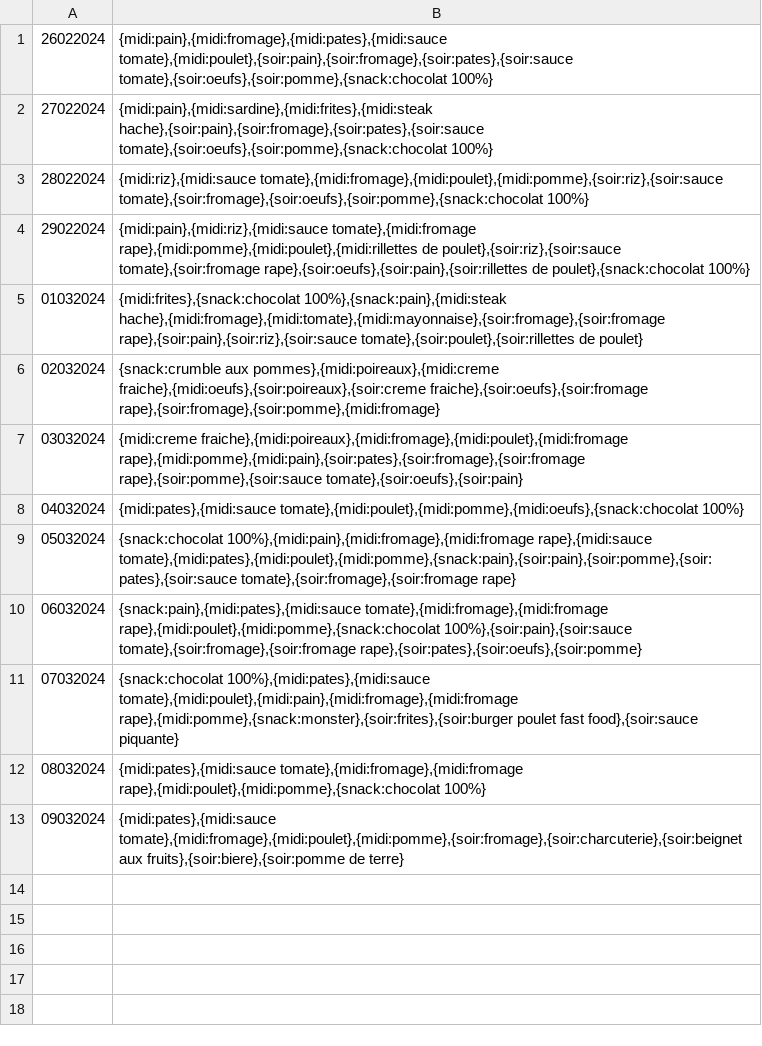
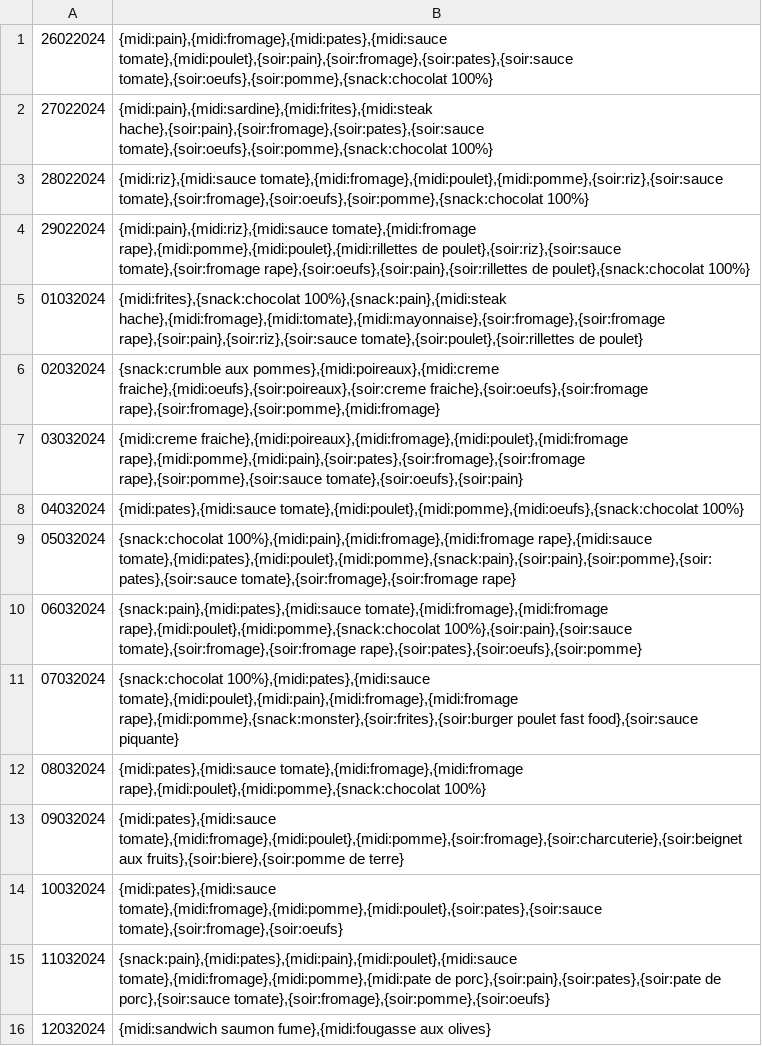
Before and after one commit to Yanisaec/DataMyLife, a CSV file: Indexes/Eating.csv, drawn as a sheet.

```diff
--- a/Indexes/Eating.csv
+++ b/Indexes/Eating.csv
@@ -13 +13,4 @@
 09032024;{midi:pates},{midi:sauce tomate},{midi:fromage},{midi:poulet},{midi:pomme},{soir:fromage},{soir:charcuterie},{soir:beignet aux fruits},{soir:biere},{soir:pomme de terre}
+10032024;{midi:pates},{midi:sauce tomate},{midi:fromage},{midi:pomme},{midi:poulet},{soir:pates},{soir:sauce tomate},{soir:fromage},{soir:oeufs}
+11032024;{snack:pain},{midi:pates},{midi:pain},{midi:poulet},{midi:sauce tomate},{midi:fromage},{midi:pomme},{midi:pate de porc},{soir:pain},{soir:pates},{soir:pate de porc},{soir:sauce tomate},{soir:fromage},{soir:pomme},{soir:oeufs}
+12032024;{midi:sandwich saumon fume},{midi:fougasse aux olives}
```
Also changed, not shown: Indexes/Ingredients.csv.
